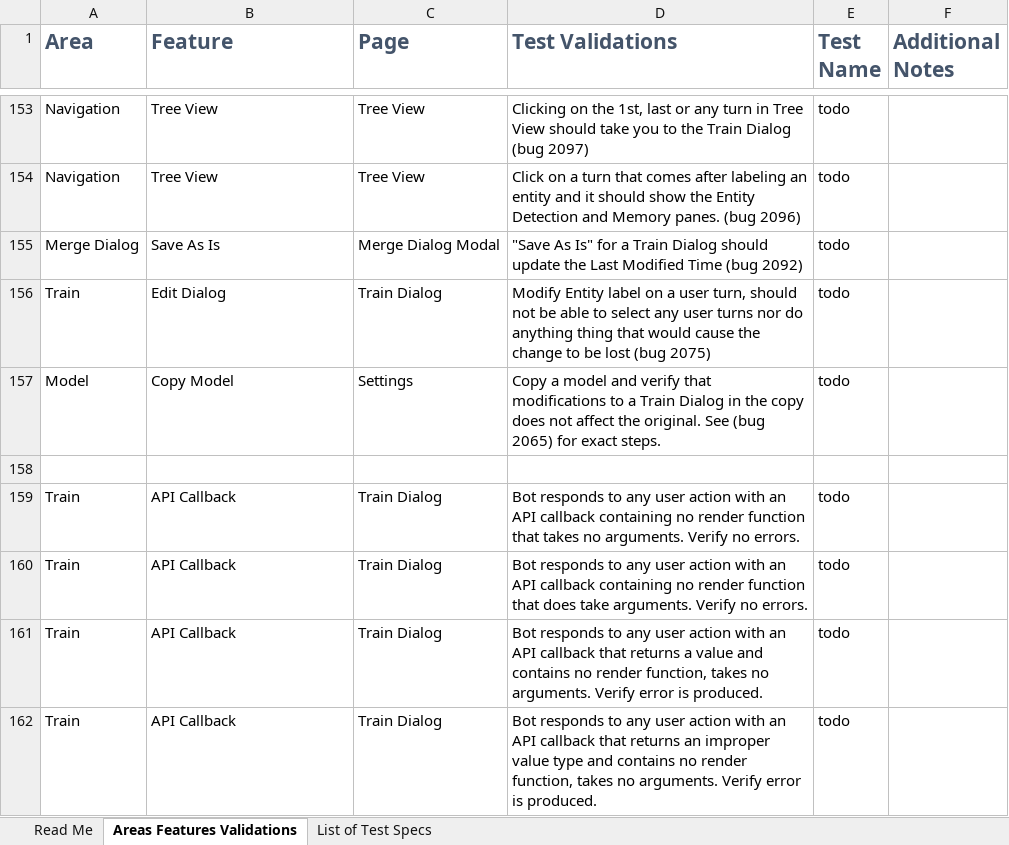
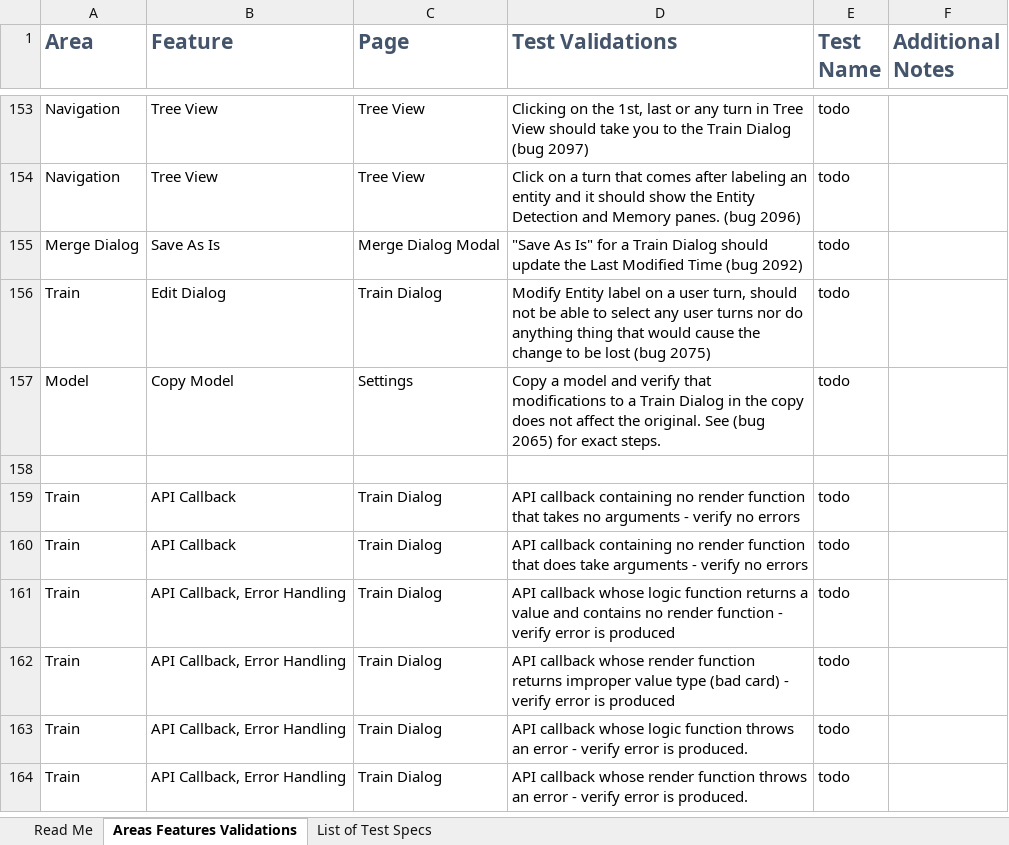
Before and after one commit to microsoft/ConversationLearner-UI, an Excel workbook: cypress/TestGrid.xlsx, sheet Areas Features Validations, drawn as a sheet; only a part is shown, gaps mark what is left out; values as stored, in another font and other column widths than the file's, no borders; table styles not drawn; the diff names each change by its address in the sheet, - before the commit and + after, or states it on an @@ line.

Commit message:
fix: backup

```diff
--- a/cypress/TestGrid.xlsx (sheet Areas Features Validations)
+++ b/cypress/TestGrid.xlsx (sheet Areas Features Validations)
-D159 (Test Validations): Bot responds to any user action with an API callback containing no render function that takes no arguments. Verify no errors.
+D159 (Test Validations): API callback containing no render function that takes no arguments - verify no errors
-D160 (Test Validations): Bot responds to any user action with an API callback containing no render function that does take arguments. Verify no errors.
+D160 (Test Validations): API callback containing no render function that does take arguments - verify no errors
-B161:B162 (Feature): API Callback
+B161:B162 (Feature): API Callback, Error Handling
-D161 (Test Validations): Bot responds to any user action with an API callback that returns a value and contains no render function, takes no arguments. Verify error is produced.
+D161 (Test Validations): API callback whose logic function returns a value and contains no render function - verify error is produced
-D162 (Test Validations): Bot responds to any user action with an API callback that returns an improper value type and contains no render function, takes no arguments. Verify error is produced.
+D162 (Test Validations): API callback whose render function returns improper value type (bad card) - verify error is produced
+row 163: Train | API Callback, Error Handling | Train Dialog | API callback whose logic function throws an error - verify error is produced. | todo
+row 164: Train | API Callback, Error Handling | Train Dialog | API callback whose render function throws an error - verify error is produced. | todo
```
